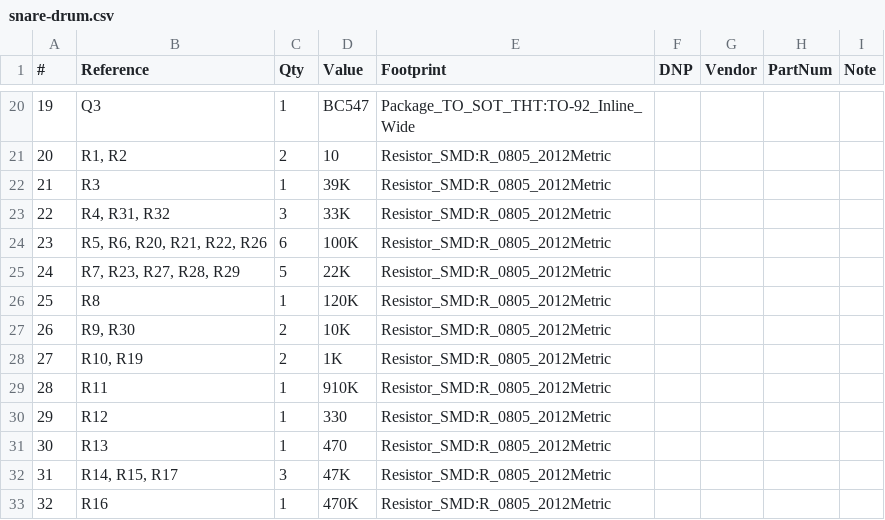
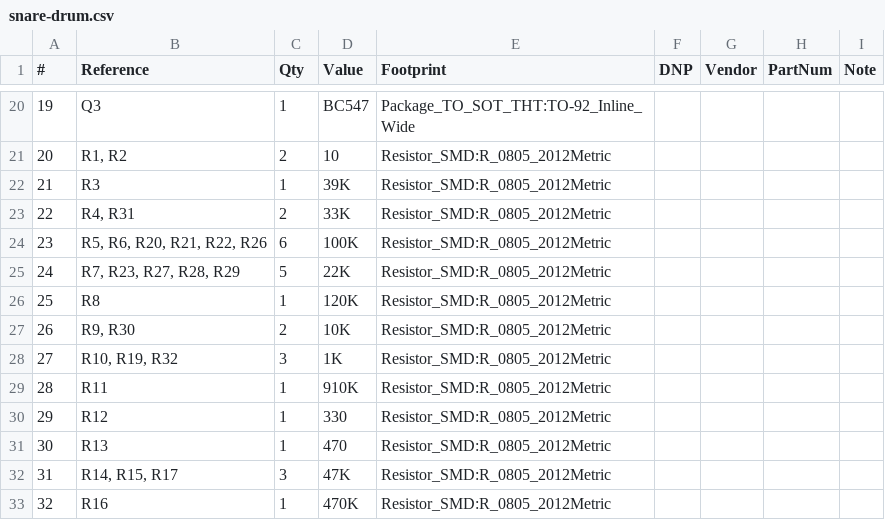
Before and after one commit to thismatters/EurorackSnareDrum, a CSV file: snare-drum.csv, drawn as a sheet; only a part is shown, gaps mark what is left out.

Commit message:
fix resistor values

```diff
--- a/snare-drum.csv
+++ b/snare-drum.csv
@@ -22,3 +22,3 @@
 "21","R3","1","39K","Resistor_SMD:R_0805_2012Metric","","","",""
-"22","R4, R31, R32","3","33K","Resistor_SMD:R_0805_2012Metric","","","",""
+"22","R4, R31","2","33K","Resistor_SMD:R_0805_2012Metric","","","",""
 "23","R5, R6, R20, R21, R22, R26","6","100K","Resistor_SMD:R_0805_2012Metric","","","",""
@@ -27,3 +27,3 @@
 "26","R9, R30","2","10K","Resistor_SMD:R_0805_2012Metric","","","",""
-"27","R10, R19","2","1K","Resistor_SMD:R_0805_2012Metric","","","",""
+"27","R10, R19, R32","3","1K","Resistor_SMD:R_0805_2012Metric","","","",""
 "28","R11","1","910K","Resistor_SMD:R_0805_2012Metric","","","",""
```
Also changed, not shown: 1 other file.
